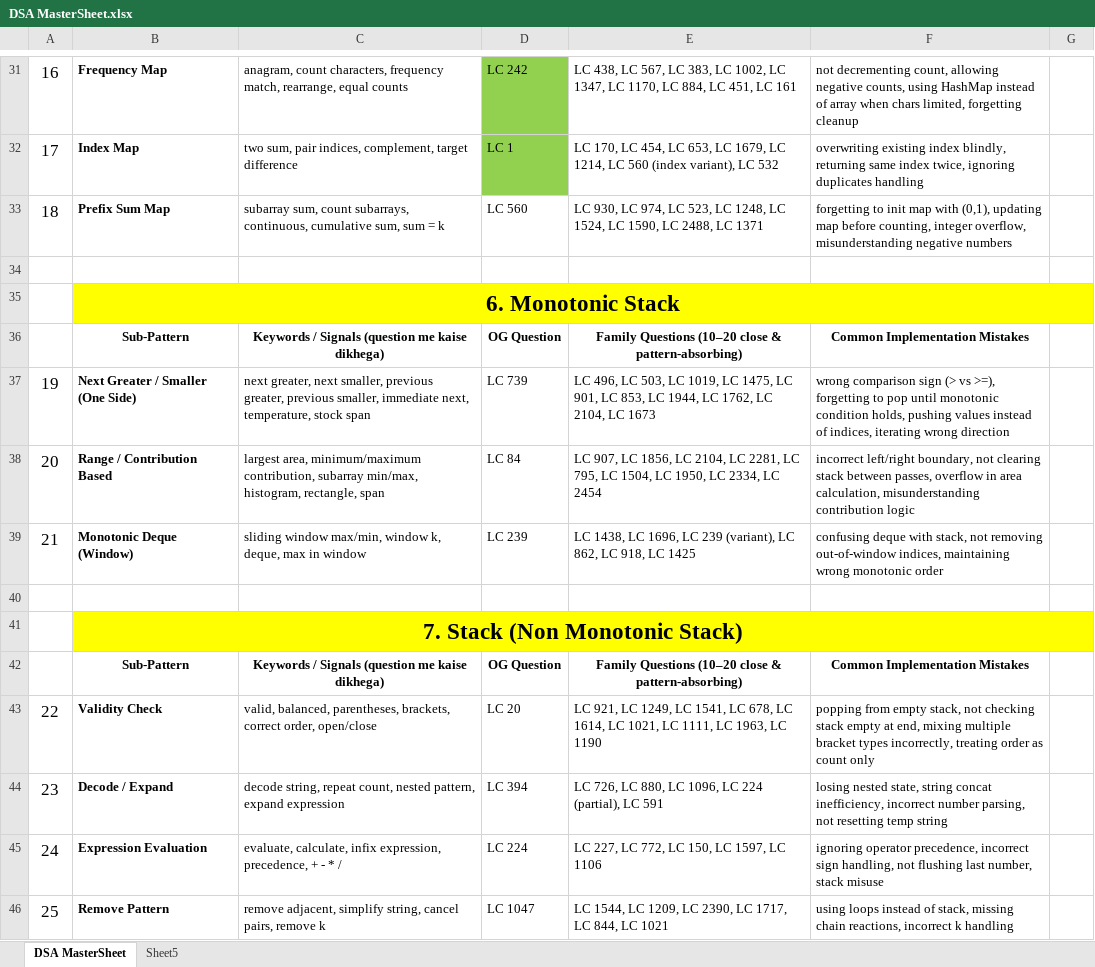
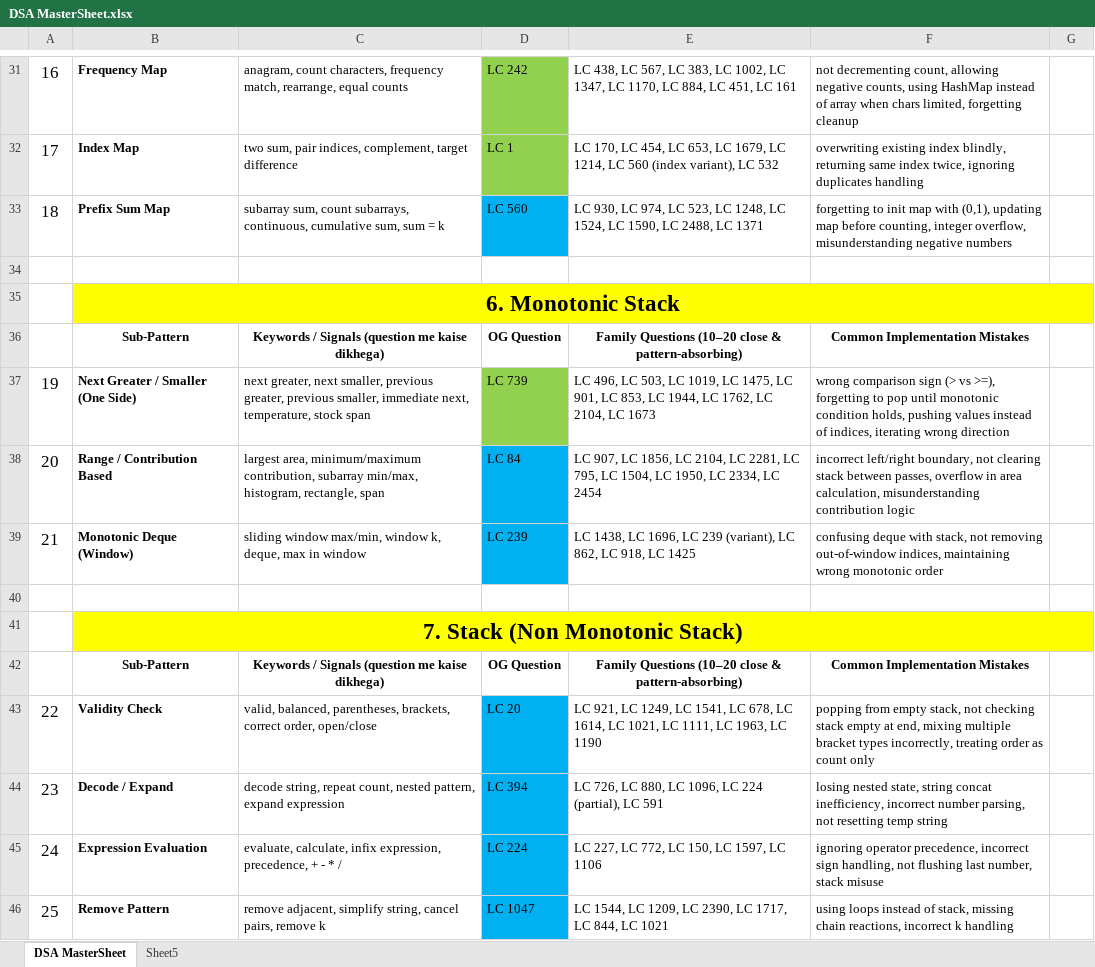
Before and after one commit to Sneha-2000-kkr/sneha_dsa, an Excel workbook: src/DSA MasterSheet.xlsx, sheet DSA MasterSheet, drawn as a sheet; only a part is shown, gaps mark what is left out; values as stored, in another font and other column widths than the file's, no borders; the diff covers the shown part only; the diff names each change by its address in the sheet, - before the commit and + after, or states it on an @@ line.

```diff
--- a/src/DSA MasterSheet.xlsx (sheet DSA MasterSheet)
+++ b/src/DSA MasterSheet.xlsx (sheet DSA MasterSheet)
-D33 fill: none
+D33 fill: #00B0F0
-D37 fill: none
+D37 fill: #92D050
-D38:D39 fill: none
+D38:D39 fill: #00B0F0
-D43:D46 fill: none
+D43:D46 fill: #00B0F0
```
Also changed, not shown: cell formats elsewhere in this sheet, 3 other files.
